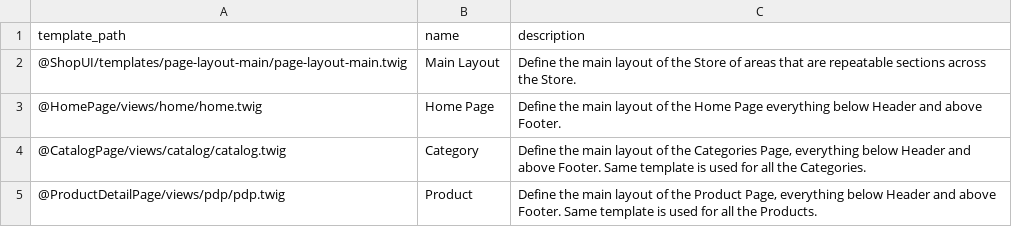
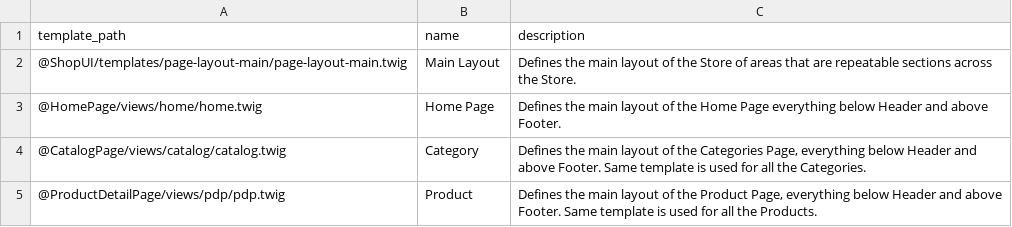
Before and after one commit to spryker/cms-slot-data-import, a CSV file: data/import/cms_slot_template.csv, drawn as a sheet.

```diff
--- a/data/import/cms_slot_template.csv
+++ b/data/import/cms_slot_template.csv
@@ -1,5 +1,5 @@
 template_path,name,description
-@ShopUI/templates/page-layout-main/page-layout-main.twig,"Main Layout","Define the main layout of the Store of areas that are repeatable sections across the Store."
-@HomePage/views/home/home.twig,"Home Page","Define the main layout of the Home Page everything below Header and above Footer."
-@CatalogPage/views/catalog/catalog.twig,Category,"Define the main layout of the Categories Page, everything below Header and above Footer. Same template is used for all the Categories."
-@ProductDetailPage/views/pdp/pdp.twig,"Product","Define the main layout of the Product Page, everything below Header and above Footer. Same template is used for all the Products."
+@ShopUI/templates/page-layout-main/page-layout-main.twig,"Main Layout","Defines the main layout of the Store of areas that are repeatable sections across the Store."
+@HomePage/views/home/home.twig,"Home Page","Defines the main layout of the Home Page everything below Header and above Footer."
+@CatalogPage/views/catalog/catalog.twig,Category,"Defines the main layout of the Categories Page, everything below Header and above Footer. Same template is used for all the Categories."
+@ProductDetailPage/views/pdp/pdp.twig,"Product","Defines the main layout of the Product Page, everything below Header and above Footer. Same template is used for all the Products."
```
Also changed, not shown: 1 other file.
